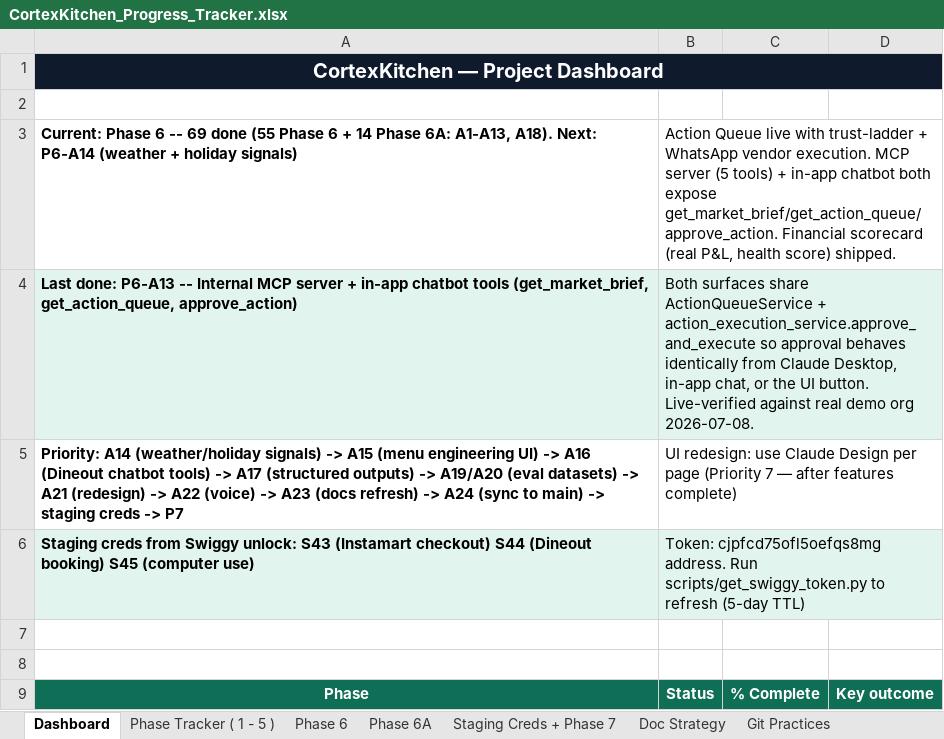
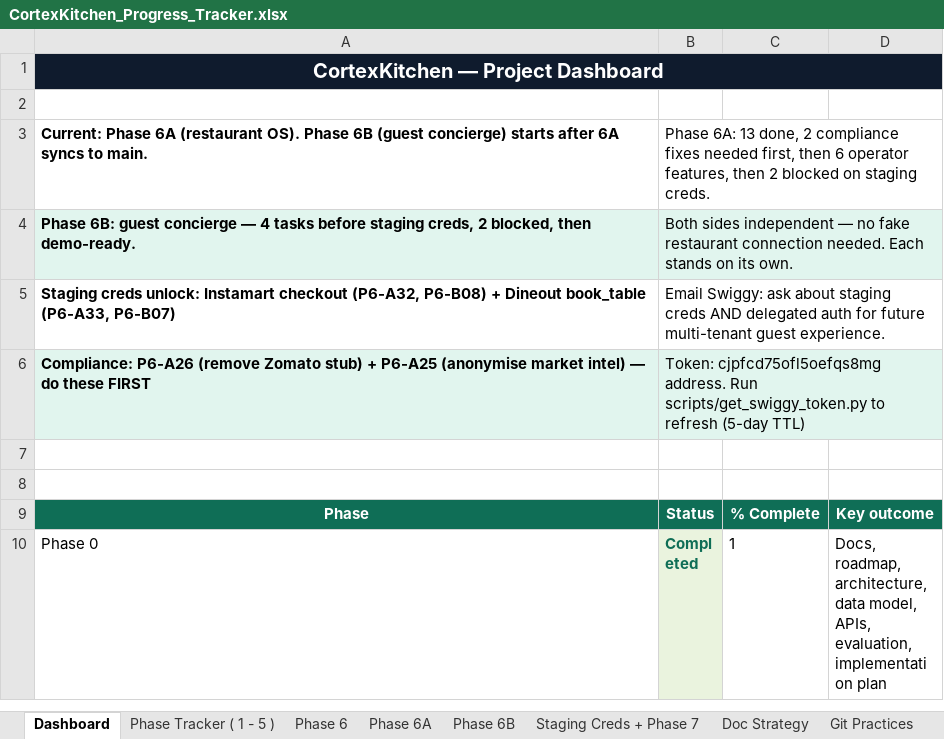
Before and after one commit to anoushka45/cortexkitchen, an Excel workbook: CortexKitchen_Progress_Tracker.xlsx, sheet Dashboard, drawn as a sheet; only a part is shown; the shorter side is filled out with more unchanged rows; values as stored, in another font and other column widths than the file's, no borders; removed rows and columns are numbered as before the commit, all else as after; the diff names each change by its address in the sheet, - before the commit and + after, or states it on an @@ line.

Commit message:
chore: fix Phase 6A dependency graph, tighten P6-A19 scope, add Phase 6B sheet
Depends On column had stale references left over from renumbering (forward
references, deleted IDs). P6-A19 (Zomato removal) scope expanded based on a
codebase audit -- it touches provider_registry.py, the /connectors frontend
card, and a DB enum, not just one connector file. P6-A28 no longer references
Guest Concierge screenshots that don't exist yet at that point in the sequence.
New Phase 6B sheet: 9 tasks for the Guest Concierge event-planning assistant,
gated on P6-B1 (Swiggy written consent per clause 2.1v) before any code starts.

```diff
--- a/CortexKitchen_Progress_Tracker.xlsx (sheet Dashboard)
+++ b/CortexKitchen_Progress_Tracker.xlsx (sheet Dashboard)
+sheet tab: Phase 6B
-row 3: Current: Phase 6 -- 69 done (55 Phase 6 + 14 Phase 6A: A1-A13, A18). Next: P6-A14 (weather + holiday signals) | Action Queue live with trust-ladder + WhatsApp vendor execution. MCP server (5 tools) + in-app chatbot both expose get_market_brief/get_action_queue/approve_action. Financial scorecard (real P&L, health score) shipped.
-row 4: Last done: P6-A13 -- Internal MCP server + in-app chatbot tools (get_market_brief, get_action_queue, approve_action) | Both surfaces share ActionQueueService + action_execution_service.approve_and_execute so approval behaves identically from Claude Desktop, in-app chat, or the UI button. Live-verified against real demo org 2026-07-08.
-row 5: Priority: A14 (weather/holiday signals) -> A15 (menu engineering UI) -> A16 (Dineout chatbot tools) -> A17 (structured outputs) -> A19/A20 (eval datasets) -> A21 (redesign) -> A22 (voice) -> A23 (docs refresh) -> A24 (sync to main) -> staging creds -> P7 | UI redesign: use Claude Design per page (Priority 7 — after features complete)
+row 3: Current: Phase 6A (restaurant OS). Phase 6B (guest concierge) starts after 6A syncs to main. | Phase 6A: 13 done, 2 compliance fixes needed first, then 6 operator features, then 2 blocked on staging creds.
+row 4: Phase 6B: guest concierge — 4 tasks before staging creds, 2 blocked, then demo-ready. | Both sides independent — no fake restaurant connection needed. Each stands on its own.
+row 5: Staging creds unlock: Instamart checkout (P6-A32, P6-B08) + Dineout book_table (P6-A33, P6-B07) | Email Swiggy: ask about staging creds AND delegated auth for future multi-tenant guest experience.
-A6: Staging creds from Swiggy unlock: S43 (Instamart checkout) S44 (Dineout booking) S45 (computer use)
+A6: Compliance: P6-A26 (remove Zomato stub) + P6-A25 (anonymise market intel) — do these FIRST
```
Also changed, not shown: sheet Phase 6A.
